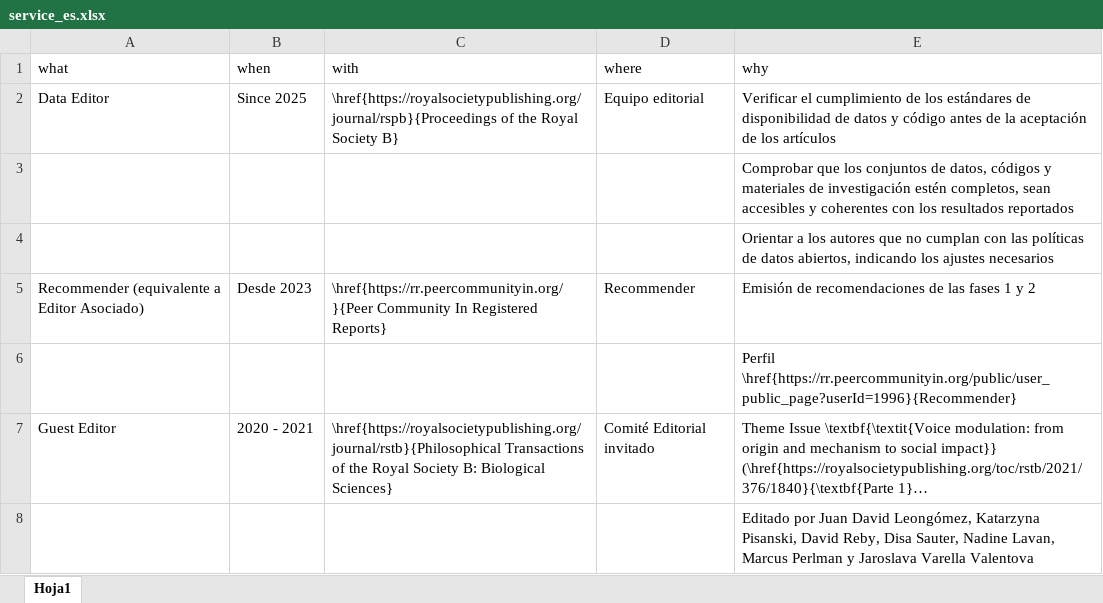
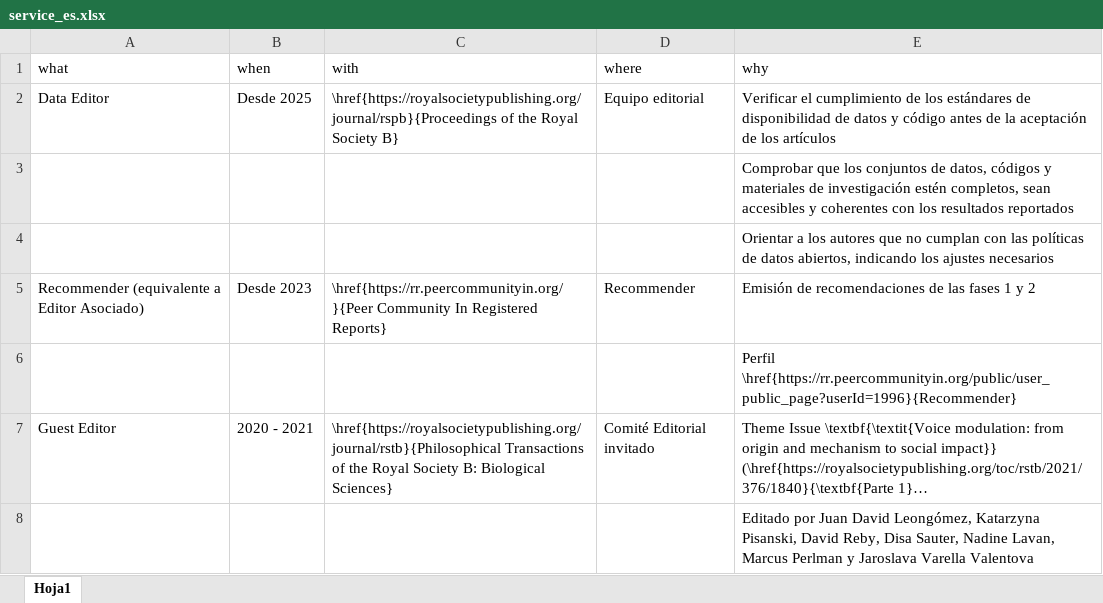
Before and after one commit to JDLeongomez/JDL_CV, an Excel workbook: data/service_es.xlsx, sheet Hoja1, drawn as a sheet; only a part is shown; long unchanged cells end in …; values as stored, in another font and other column widths than the file's, no borders; the diff names each change by its address in the sheet, - before the commit and + after, or states it on an @@ line.

Commit message:
Fix translation issue on data editor entry

```diff
--- a/data/service_es.xlsx (sheet Hoja1)
+++ b/data/service_es.xlsx (sheet Hoja1)
-B2 (when): Since 2025
+B2 (when): Desde 2025
```
Also changed, not shown: 4 other files.
